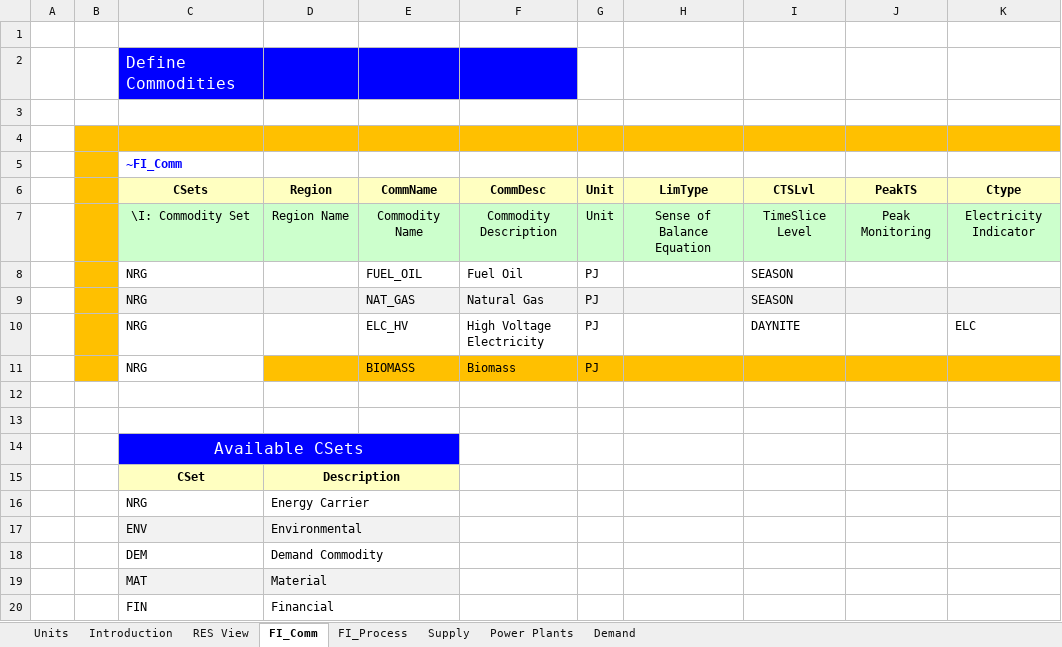
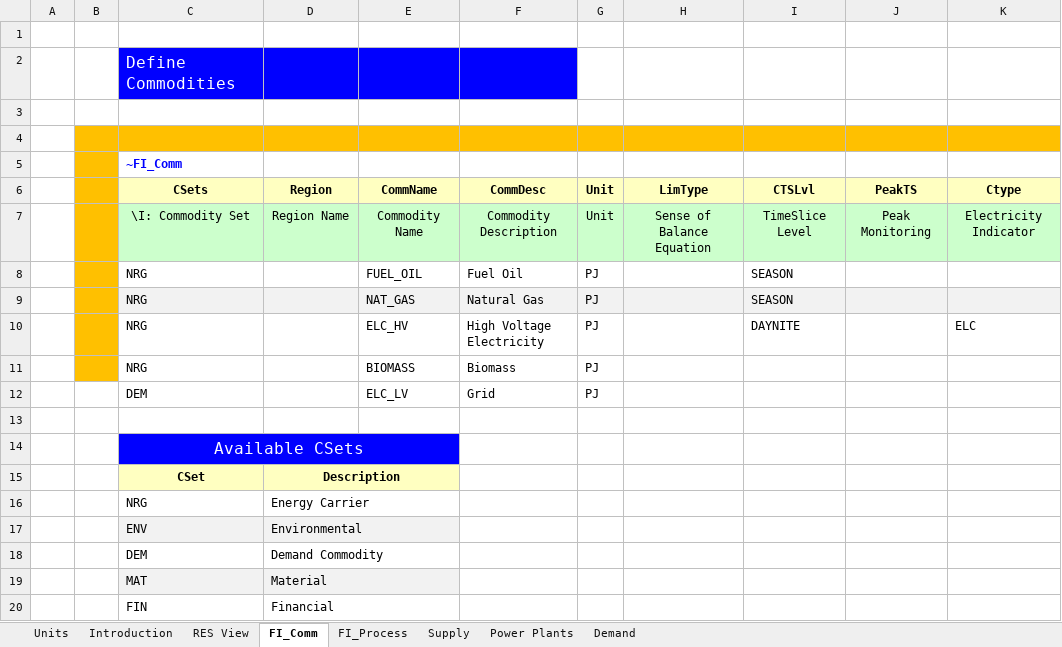
Before and after one commit to Emilia0607/IERP2, an Excel workbook: ELAND_01/VT_ELAND_ALL_V01.xlsx, sheet FI_Comm, drawn as a sheet; values as stored, in another font and other column widths than the file's, no borders; the diff names each change by its address in the sheet, - before the commit and + after, or states it on an @@ line.

```diff
--- a/ELAND_01/VT_ELAND_ALL_V01.xlsx (sheet FI_Comm)
+++ b/ELAND_01/VT_ELAND_ALL_V01.xlsx (sheet FI_Comm)
-D11:K11 fill: #FFC000
+D11:K11 fill: none
-row 12: (empty)
+row 12:  |  | DEM |  | ELC_LV | Grid | PJ
```
Also changed, not shown: sheet Power Plants, sheet FI_Process.
